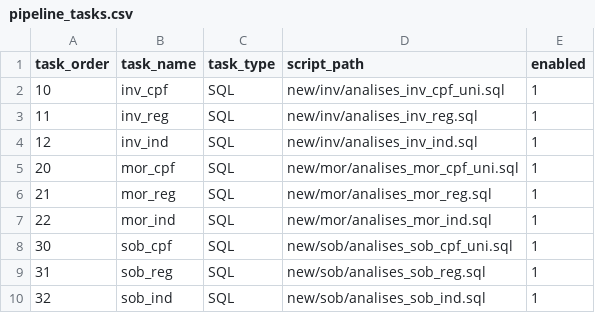
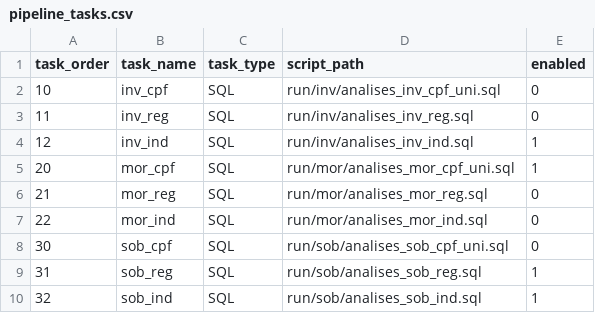
Before and after one commit to LabMA-UFRJ/inv_2025.1, a CSV file: script/pipeline_tasks.csv, drawn as a sheet.

Commit message:
Several changes
1. VIEW to TABLE
2. path changes

```diff
--- a/script/pipeline_tasks.csv
+++ b/script/pipeline_tasks.csv
@@ -1,10 +1,10 @@
 task_order,task_name,task_type,script_path,enabled
-10,inv_cpf,SQL,new/inv/analises_inv_cpf_uni.sql,1
-11,inv_reg,SQL,new/inv/analises_inv_reg.sql,1
-12,inv_ind,SQL,new/inv/analises_inv_ind.sql,1
-20,mor_cpf,SQL,new/mor/analises_mor_cpf_uni.sql,1
-21,mor_reg,SQL,new/mor/analises_mor_reg.sql,1
-22,mor_ind,SQL,new/mor/analises_mor_ind.sql,1
-30,sob_cpf,SQL,new/sob/analises_sob_cpf_uni.sql,1
-31,sob_reg,SQL,new/sob/analises_sob_reg.sql,1
-32,sob_ind,SQL,new/sob/analises_sob_ind.sql,1
+10,inv_cpf,SQL,run/inv/analises_inv_cpf_uni.sql,0
+11,inv_reg,SQL,run/inv/analises_inv_reg.sql,0
+12,inv_ind,SQL,run/inv/analises_inv_ind.sql,1
+20,mor_cpf,SQL,run/mor/analises_mor_cpf_uni.sql,1
+21,mor_reg,SQL,run/mor/analises_mor_reg.sql,0
+22,mor_ind,SQL,run/mor/analises_mor_ind.sql,0
+30,sob_cpf,SQL,run/sob/analises_sob_cpf_uni.sql,0
+31,sob_reg,SQL,run/sob/analises_sob_reg.sql,1
+32,sob_ind,SQL,run/sob/analises_sob_ind.sql,1
```
Also changed, not shown: 13 other files.
